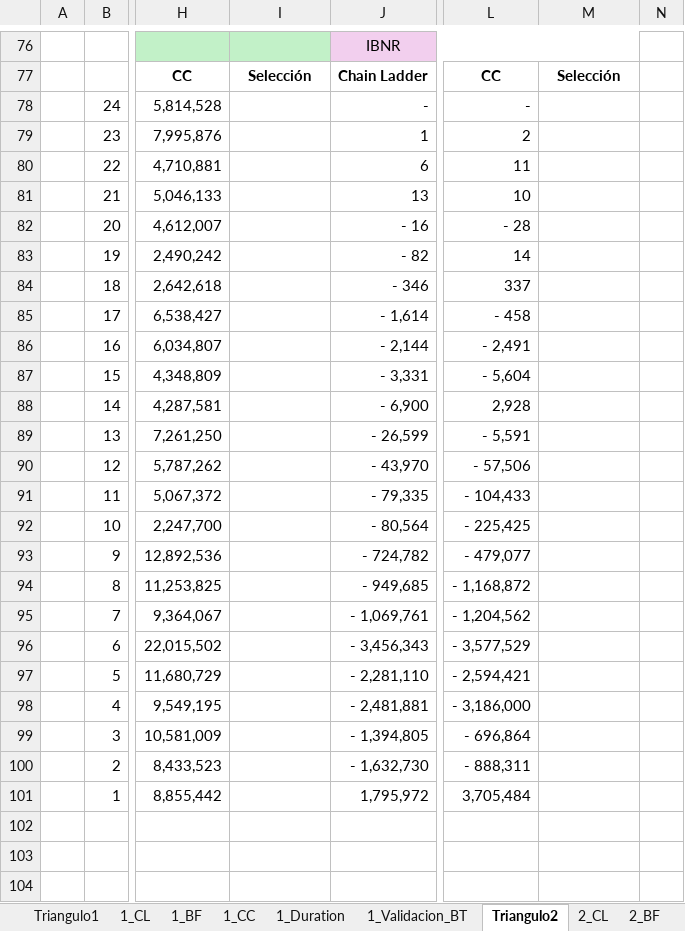
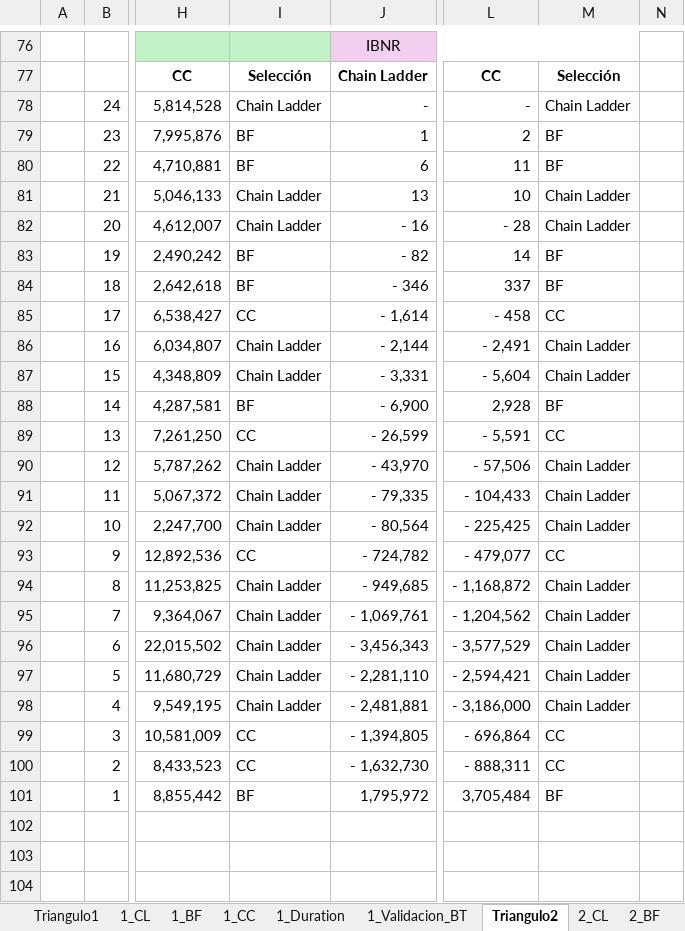
Before and after one commit to helio-yo/ml-insurance-team-lab, an Excel workbook: M4/m4t3_sesion3/Ejercicio_alumnos_clase3.xlsx, sheet Triangulo2, drawn as a sheet; only a part is shown, gaps mark what is left out; values as stored, in another font and other column widths than the file's, no borders; conditional formats not drawn; the diff covers the shown part only; the diff names each change by its address in the sheet, - before the commit and + after, or states it on an @@ line.

```diff
--- a/M4/m4t3_sesion3/Ejercicio_alumnos_clase3.xlsx (sheet Triangulo2)
+++ b/M4/m4t3_sesion3/Ejercicio_alumnos_clase3.xlsx (sheet Triangulo2)
-I78: (empty)
+I78: Chain Ladder
-M78: (empty)
+M78: Chain Ladder
-I79:I80: (empty)
+I79:I80: BF
-M79:M80: (empty)
+M79:M80: BF
-I81:I82: (empty)
+I81:I82: Chain Ladder
-M81:M82: (empty)
+M81:M82: Chain Ladder
-I83:I84: (empty)
+I83:I84: BF
-M83:M84: (empty)
+M83:M84: BF
-I85: (empty)
+I85: CC
-M85: (empty)
+M85: CC
-I86:I87: (empty)
+I86:I87: Chain Ladder
-M86:M87: (empty)
+M86:M87: Chain Ladder
-I88: (empty)
+I88: BF
-M88: (empty)
+M88: BF
-I89: (empty)
+I89: CC
-M89: (empty)
+M89: CC
-I90:I92: (empty)
+I90:I92: Chain Ladder
-M90:M92: (empty)
+M90:M92: Chain Ladder
-I93: (empty)
+I93: CC
-M93: (empty)
+M93: CC
-I94:I98: (empty)
+I94:I98: Chain Ladder
-M94:M98: (empty)
+M94:M98: Chain Ladder
-I99:I100: (empty)
+I99:I100: CC
-M99:M100: (empty)
+M99:M100: CC
-I101: (empty)
+I101: BF
-M101: (empty)
+M101: BF
```
Also changed, not shown: 4 edited cells elsewhere in this sheet, sheet Triangulo1, sheet Nombre Equipo, 2 other files.
